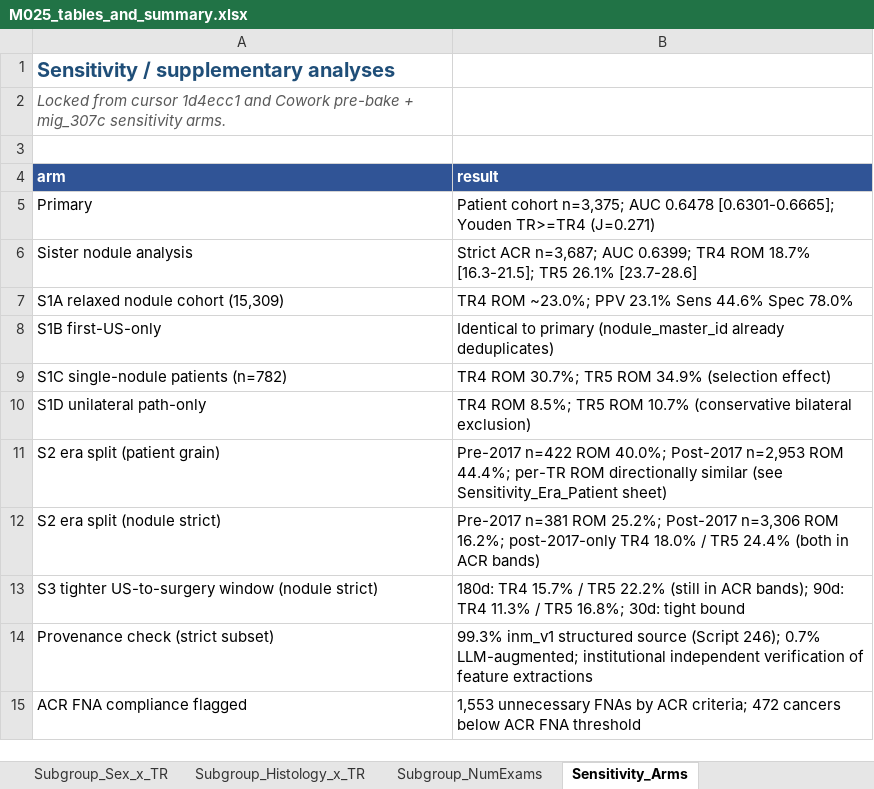
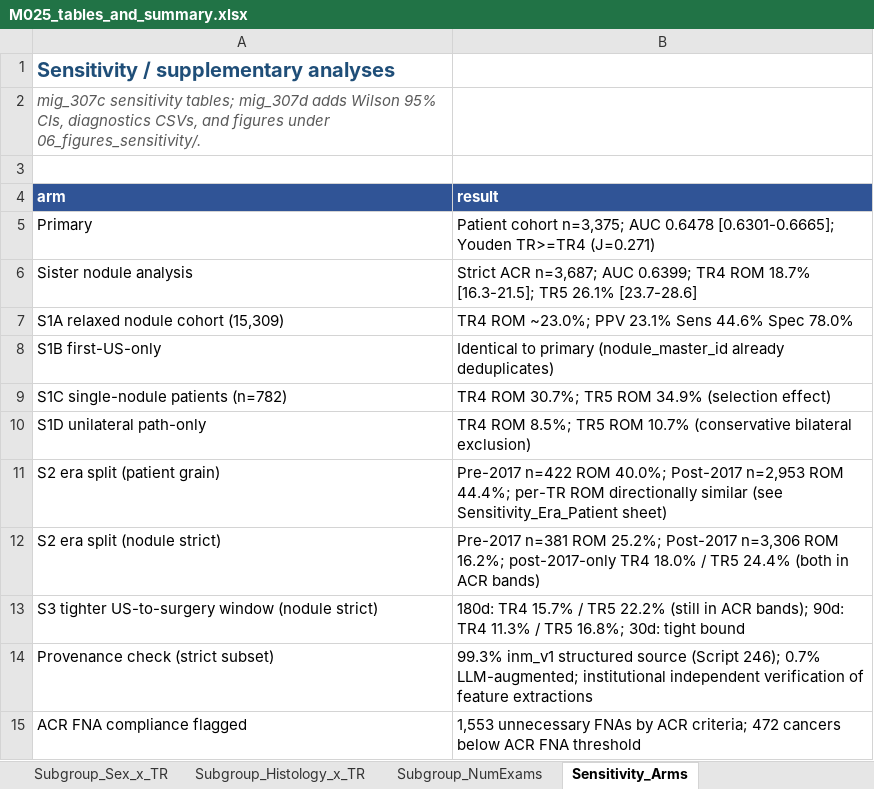
Before and after one commit to ry86pkqf74-rgb/THYROID_2026, an Excel workbook: M025_FINAL_PACKAGE/M025_tables_and_summary.xlsx, sheet Sensitivity_Arms, drawn as a sheet; values as stored, in another font and other column widths than the file's, no borders; the diff names each change by its address in the sheet, - before the commit and + after, or states it on an @@ line.

```diff
--- a/M025_FINAL_PACKAGE/M025_tables_and_summary.xlsx (sheet Sensitivity_Arms)
+++ b/M025_FINAL_PACKAGE/M025_tables_and_summary.xlsx (sheet Sensitivity_Arms)
-A2 (arm): Locked from cursor 1d4ecc1 and Cowork pre-bake + mig_307c sensitivity arms.
+A2 (arm): mig_307c sensitivity tables; mig_307d adds Wilson 95% CIs, diagnostics CSVs, and figures under 06_figures_sensitivity/.
```
Also changed, not shown: sheet Sensitivity_Match_Window, sheet Sensitivity_Era_Nodule, sheet Sensitivity_Era_Patient, sheet Cover, 11 other files.
